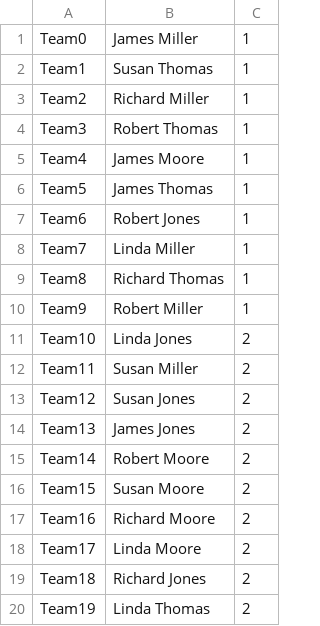
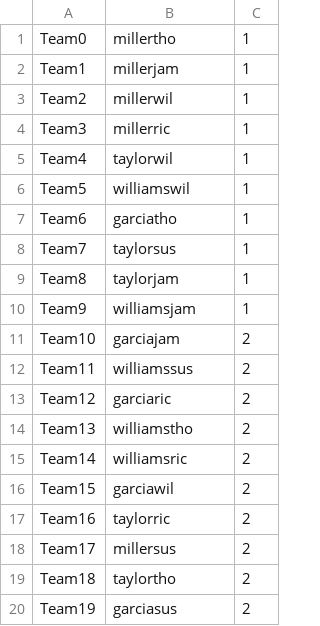
Before and after one commit to jonwiseman/DAT200, a CSV file: Data/CSV/team.csv, drawn as a sheet.

```diff
--- a/Data/CSV/team.csv
+++ b/Data/CSV/team.csv
@@ -1,20 +1,20 @@
-Team0,James Miller,1
-Team1,Susan Thomas,1
-Team2,Richard Miller,1
-Team3,Robert Thomas,1
-Team4,James Moore,1
-Team5,James Thomas,1
-Team6,Robert Jones,1
-Team7,Linda Miller,1
-Team8,Richard Thomas,1
-Team9,Robert Miller,1
-Team10,Linda Jones,2
-Team11,Susan Miller,2
-Team12,Susan Jones,2
-Team13,James Jones,2
-Team14,Robert Moore,2
-Team15,Susan Moore,2
-Team16,Richard Moore,2
-Team17,Linda Moore,2
-Team18,Richard Jones,2
-Team19,Linda Thomas,2
+Team0,millertho,1
+Team1,millerjam,1
+Team2,millerwil,1
+Team3,millerric,1
+Team4,taylorwil,1
+Team5,williamswil,1
+Team6,garciatho,1
+Team7,taylorsus,1
+Team8,taylorjam,1
+Team9,williamsjam,1
+Team10,garciajam,2
+Team11,williamssus,2
+Team12,garciaric,2
+Team13,williamstho,2
+Team14,williamsric,2
+Team15,garciawil,2
+Team16,taylorric,2
+Team17,millersus,2
+Team18,taylortho,2
+Team19,garciasus,2
```
Also changed, not shown: Data/CSV/contracts.csv, Data/CSV/offense.csv, 8 other files.
